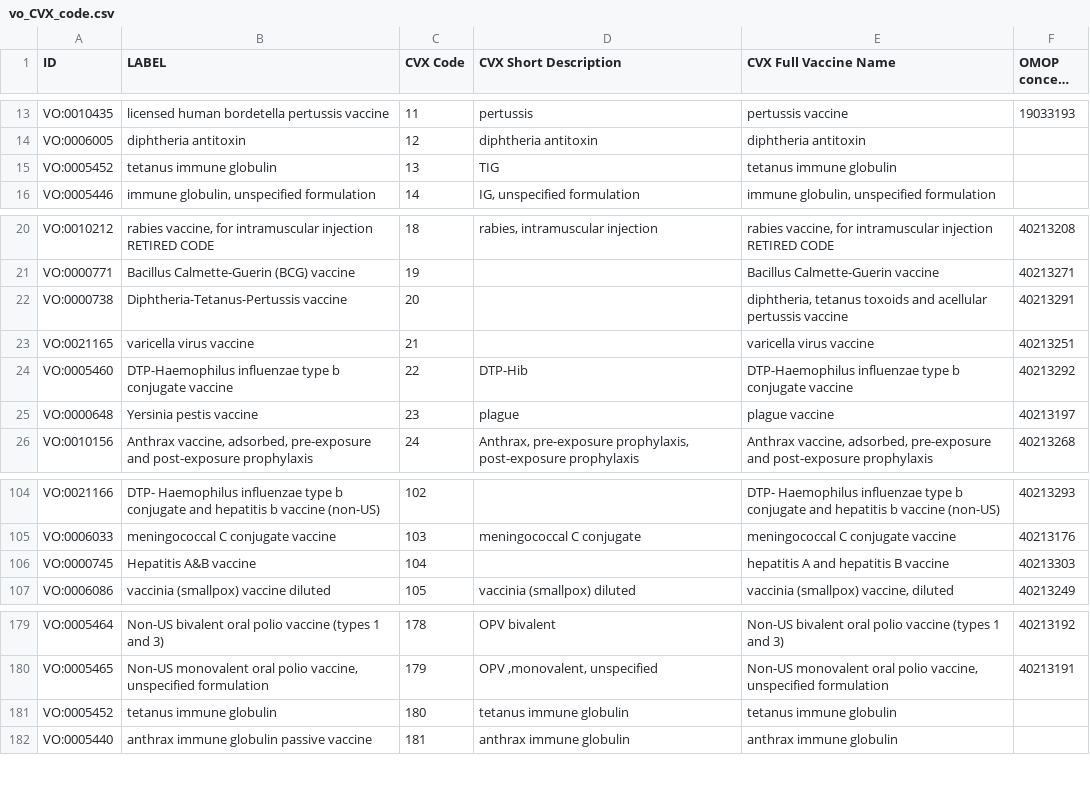
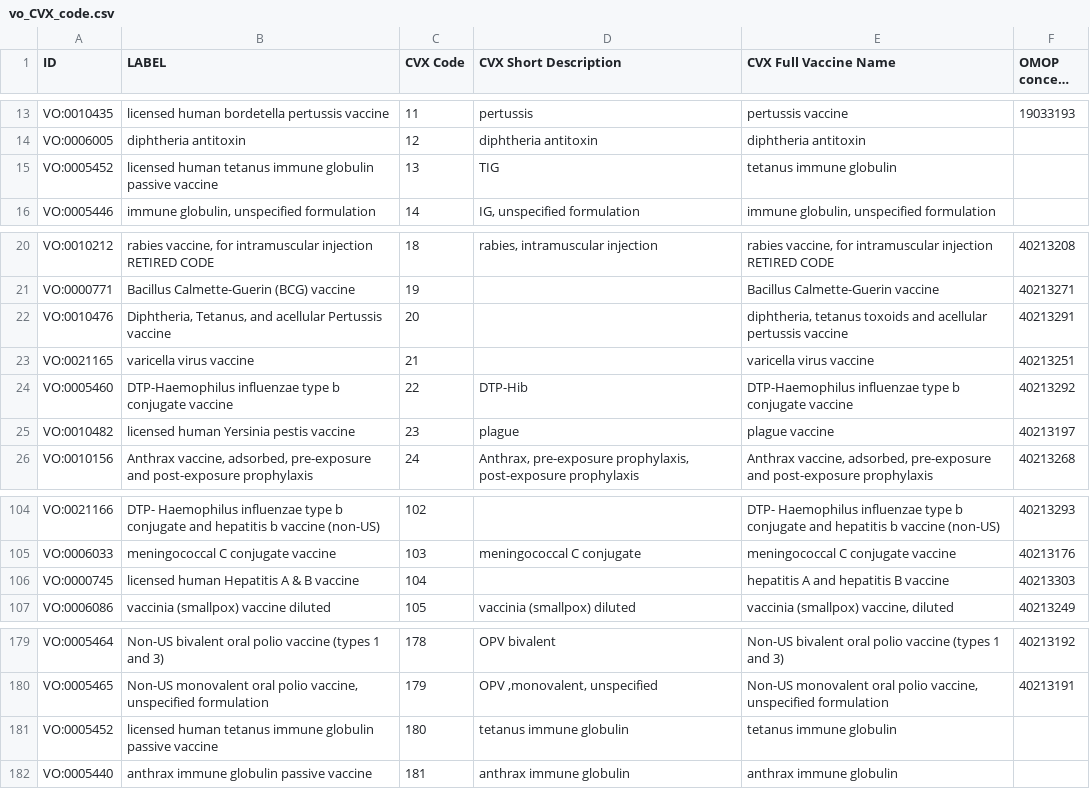
Before and after one commit to vaccineontology/VO, a CSV file: src/templates/vo_CVX_code.csv, drawn as a sheet; only a part is shown, gaps mark what is left out; long unchanged cells end in …; the diff covers the shown part only.

Commit message:
update CVX code to vaccine term mappings

```diff
--- a/src/templates/vo_CVX_code.csv
+++ b/src/templates/vo_CVX_code.csv
@@ -14,3 +14,3 @@ VO:0010435,licensed human bordetella pertussis vaccine,11,pertussis,pertussis va
 VO:0006005,diphtheria antitoxin,12,diphtheria antitoxin,diphtheria antitoxin,
-VO:0005452,tetanus immune globulin,13,TIG,tetanus immune globulin,
+VO:0005452,licensed human tetanus immune globulin passive vaccine,13,TIG,tetanus immune globulin,
 VO:0005446,"immune globulin, unspecified formulation",14,"IG, unspecified formulation","immune globulin, unspecified formulation",
@@ -21,6 +21,6 @@ VO:0010212,"rabies vaccine, for intramuscular injection RETIRED CODE",18,"rabies
 VO:0000771,Bacillus Calmette-Guerin (BCG) vaccine,19,,Bacillus Calmette-Guerin vaccine,40213271
-VO:0000738,Diphtheria-Tetanus-Pertussis vaccine,20,,"diphtheria, tetanus toxoids and acellular pertussis vaccine",40213291
+VO:0010476,"Diphtheria, Tetanus, and acellular Pertussis vaccine",20,,"diphtheria, tetanus toxoids and acellular pertussis vaccine",40213291
 VO:0021165,varicella virus vaccine,21,,varicella virus vaccine,40213251
 VO:0005460,DTP-Haemophilus influenzae type b conjugate vaccine,22,DTP-Hib,DTP-Haemophilus influenzae type b conjugate vaccine,40213292
-VO:0000648,Yersinia pestis vaccine,23,plague,plague vaccine,40213197
+VO:0010482,licensed human Yersinia pestis vaccine,23,plague,plague vaccine,40213197
 VO:0010156,"Anthrax vaccine, adsorbed, pre-exposure and post-exposure prophylaxis",24,"Anthrax, pre-exposure prophylaxis, post-exposure prophylaxis","Anthrax vaccine, adsorbed, pre-exposure and post-exposure prophylaxis",40213268
@@ -105,3 +105,3 @@ VO:0021166,DTP- Haemophilus influenzae type b conjugate and hepatitis b vaccine
 VO:0006033,meningococcal C conjugate vaccine,103,meningococcal C conjugate,meningococcal C conjugate vaccine,40213176
-VO:0000745,Hepatitis A&B vaccine,104,,hepatitis A and hepatitis B vaccine,40213303
+VO:0000745,licensed human Hepatitis A & B vaccine,104,,hepatitis A and hepatitis B vaccine,40213303
 VO:0006086,vaccinia (smallpox) vaccine diluted,105,vaccinia (smallpox) diluted,"vaccinia (smallpox) vaccine, diluted",40213249
@@ -180,3 +180,3 @@ VO:0005464,Non-US bivalent oral polio vaccine (types 1 and 3),178,OPV bivalent,N
 VO:0005465,"Non-US monovalent oral polio vaccine, unspecified formulation",179,"OPV ,monovalent, unspecified","Non-US monovalent oral polio vaccine, unspecified formulation",40213191
-VO:0005452,tetanus immune globulin,180,tetanus immune globulin,tetanus immune globulin,
+VO:0005452,licensed human tetanus immune globulin passive vaccine,180,tetanus immune globulin,tetanus immune globulin,
 VO:0005440,anthrax immune globulin passive vaccine,181,anthrax immune globulin,anthrax immune globulin,
```
Also changed, not shown: 31 edited cells elsewhere in this file, 1 other file.
